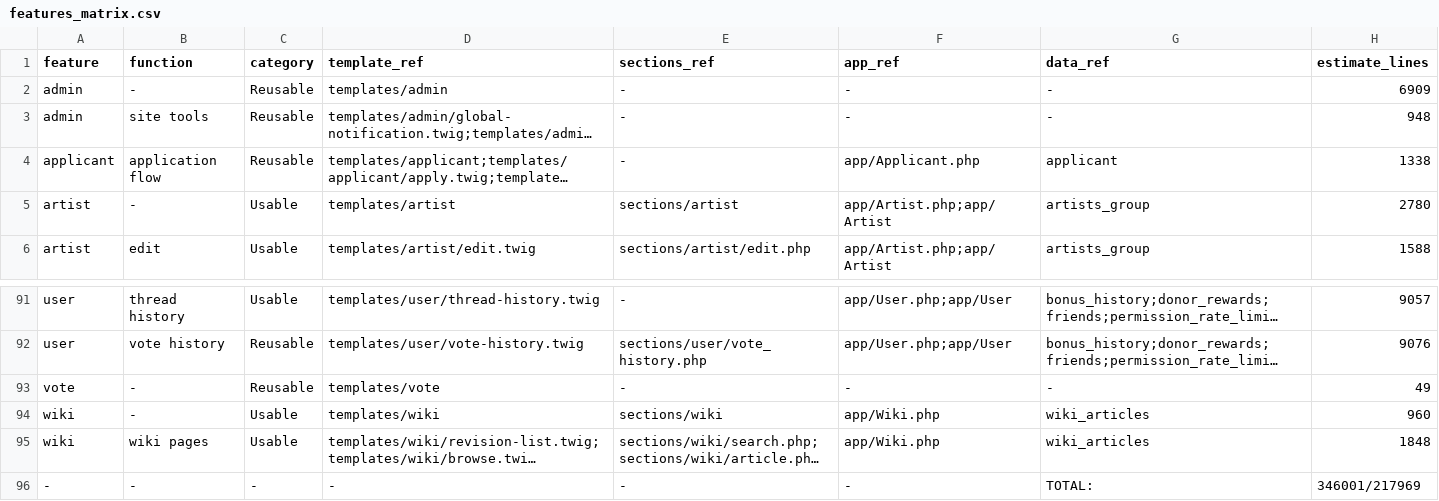
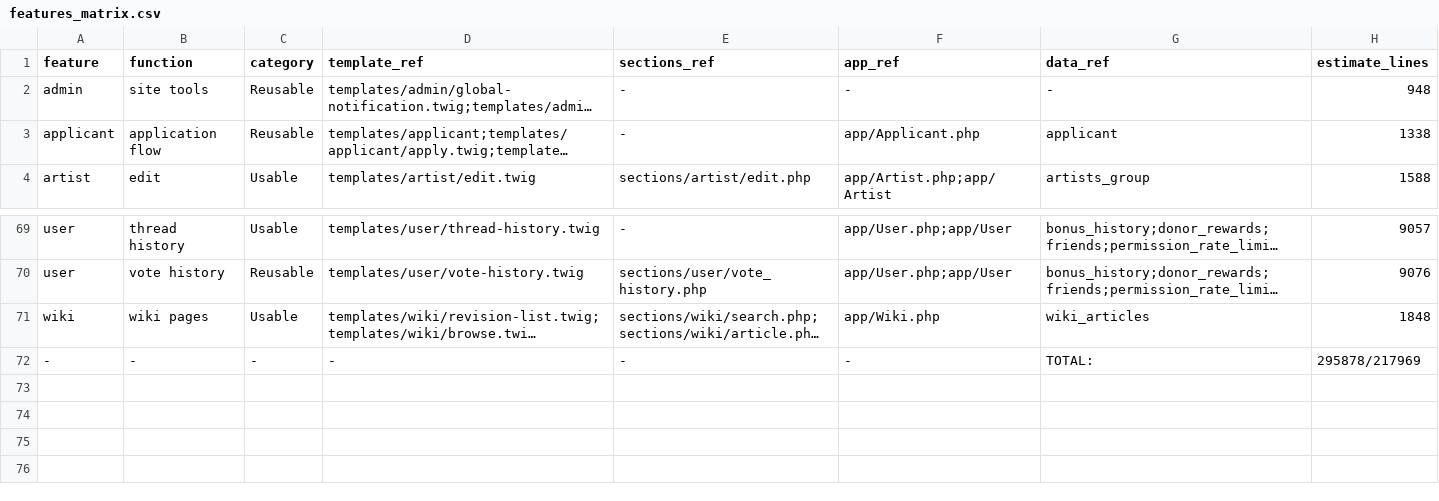
Before and after one commit to Walrus94/DotM, a CSV file: docs/refactoring_data/features_matrix.csv, drawn as a sheet; only a part is shown, gaps mark what is left out; long unchanged cells end in …; removed rows and columns are numbered as before the commit, all else as after; the diff covers the shown part only; the diff names each change by its address in the sheet, - before the commit and + after, or states it on an @@ line.

```diff
--- a/docs/refactoring_data/features_matrix.csv
+++ b/docs/refactoring_data/features_matrix.csv
-row 2: admin | - | Reusable | templates/admin | - | - | - | 6909
-row 5: artist | - | Usable | templates/artist | sections/artist | app/Artist.php;app/Artist | artists_group | 2780
-row 93: vote | - | Reusable | templates/vote | - | - | - | 49
-row 94: wiki | - | Usable | templates/wiki | sections/wiki | app/Wiki.php | wiki_articles | 960
-H72 (estimate_lines): 346001/217969
+H72 (estimate_lines): 295878/217969
```
Also changed, not shown: 20 removed rows elsewhere in this file.
